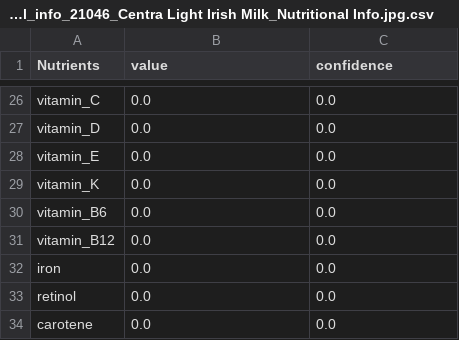
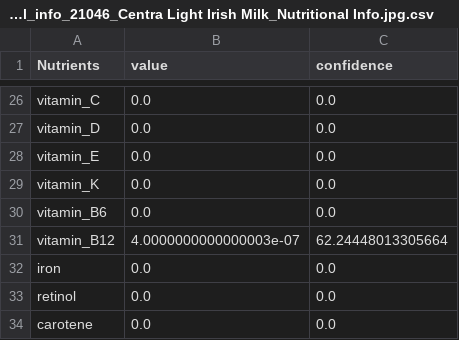
Before and after one commit to Divyanshu411/NutriScan, a CSV file: OCR Research/Prompting/Nutrition_Info/Nutritional_info_21046_Centra Light Irish Milk_Nutritional Info.jpg.csv, drawn as a sheet; only a part is shown, gaps mark what is left out.

```diff
--- a/OCR Research/Prompting/Nutrition_Info/Nutritional_info_21046_Centra Light Irish Milk_Nutritional Info.jpg.csv
+++ b/OCR Research/Prompting/Nutrition_Info/Nutritional_info_21046_Centra Light Irish Milk_Nutritional Info.jpg.csv
@@ -30,3 +30,3 @@ vitamin_K,0.0,0.0
 vitamin_B6,0.0,0.0
-vitamin_B12,0.0,0.0
+vitamin_B12,4.0000000000000003e-07,62.24448013305664
 iron,0.0,0.0
```
Also changed, not shown: OCR Research/Prompting/Nutrition_Info/Nutritional_info_21124_Avonmore Low Fat Super Milk_Back.jpg.csv, OCR Research/Prompting/Nutrition_Info/Nutritional_info_21725_Lucozade Sport Orange_Nutritional Information_750ml_Plastic.jpg.csv, 9 other files.
